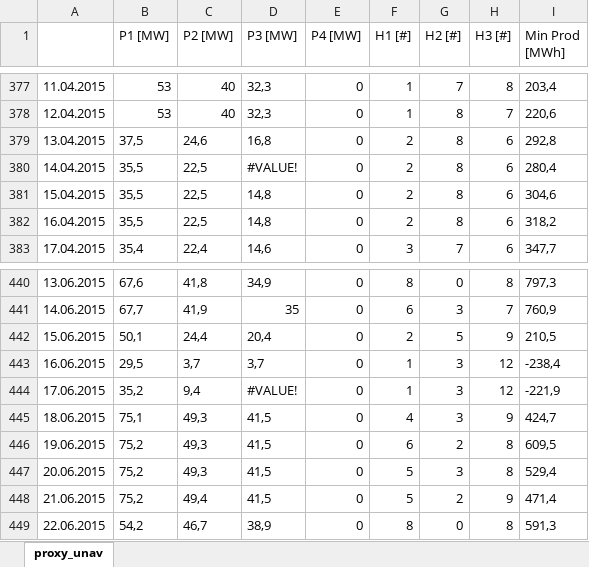
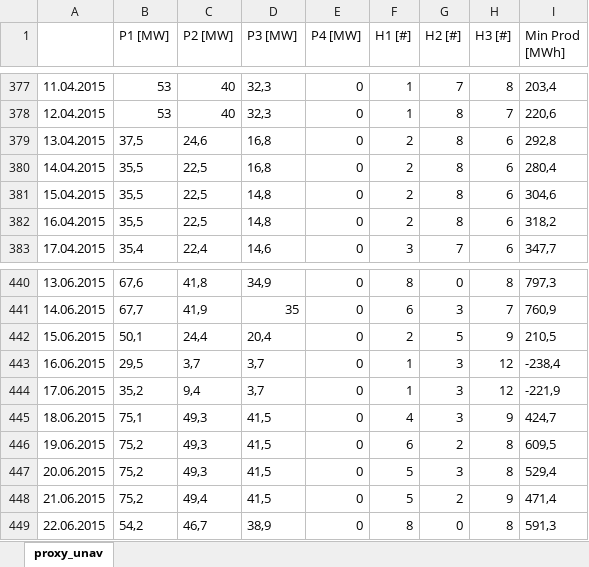
Before and after one commit to cest0/PPConstrFcst, an Excel workbook: Data/proxy_unav.xlsx, sheet proxy_unav, drawn as a sheet; only a part is shown, gaps mark what is left out; values as stored, in another font and other column widths than the file's, no borders; the diff covers the shown part only; the diff names each change by its address in the sheet, - before the commit and + after, or states it on an @@ line.

Commit message:
Add files via upload

```diff
--- a/Data/proxy_unav.xlsx (sheet proxy_unav)
+++ b/Data/proxy_unav.xlsx (sheet proxy_unav)
-D380 (P3 [MW]): #VALUE!
+D380 (P3 [MW]): 16,8
-D444 (P3 [MW]): #VALUE!
+D444 (P3 [MW]): 3,7
```
Also changed, not shown: 8 edited cells elsewhere in this sheet.
